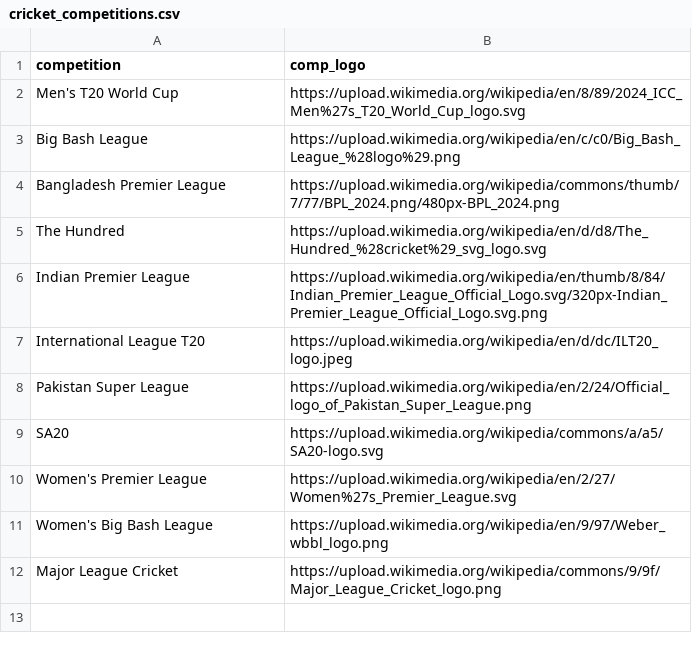
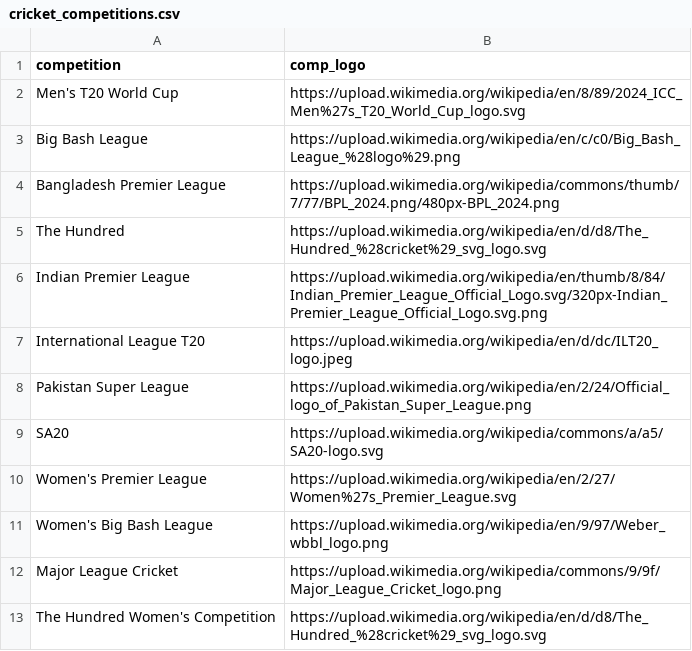
Before and after one commit to albtree/cricket-headshots, a CSV file: cricket_competitions.csv, drawn as a sheet; the diff names each change by its address in the sheet, - before the commit and + after, or states it on an @@ line.

Commit message:
Update cricket_competitions.csv

```diff
--- a/cricket_competitions.csv
+++ b/cricket_competitions.csv
+row 13: The Hundred Women's Competition | https://upload.wikimedia.org/wikipedia/en/d/d8/The_Hundred_%28cricket%29_svg_logo.svg
```
